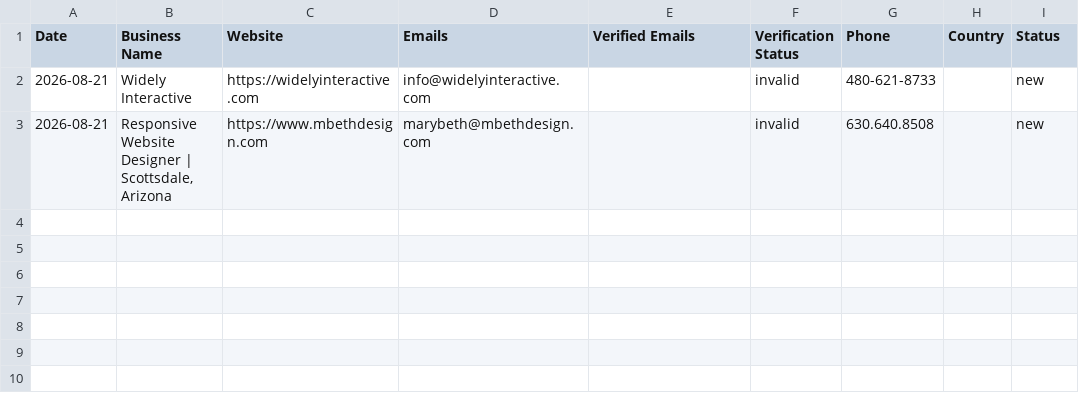
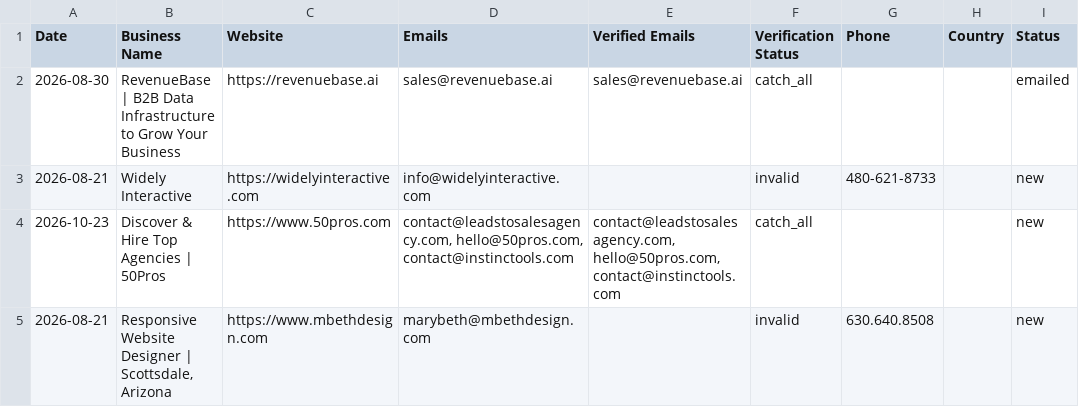
Before and after one commit to zestmastral-glitch/AI-B2B-Lead-Finder, a CSV file: data/results_Scottsdale_USA.csv, drawn as a sheet.

```diff
--- a/data/results_Scottsdale_USA.csv
+++ b/data/results_Scottsdale_USA.csv
@@ -1,3 +1,5 @@
 Date,Business Name,Website,Emails,Verified Emails,Verification Status,Phone,Country,Status
+2026-08-30,RevenueBase | B2B Data Infrastructure to Grow Your Business,https://revenuebase.ai,sales@revenuebase.ai,sales@revenuebase.ai,catch_all,,,emailed
 2026-08-21,Widely Interactive,https://widelyinteractive.com,info@widelyinteractive.com,,invalid,480-621-8733,,new
+2026-10-23,Discover & Hire Top Agencies | 50Pros,https://www.50pros.com,"contact@leadstosalesagency.com, hello@50pros.com, contact@instinctools.com","contact@leadstosalesagency.com, hello@50pros.com, contact@instinctools.com",catch_all,,,new
 2026-08-21,"Responsive Website Designer | Scottsdale, Arizona",https://www.mbethdesign.com,marybeth@mbethdesign.com,,invalid,630.640.8508,,new
```
Also changed, not shown: 2 other files.
